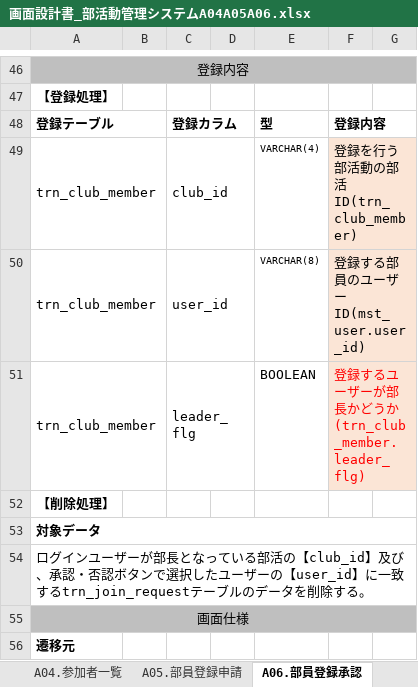
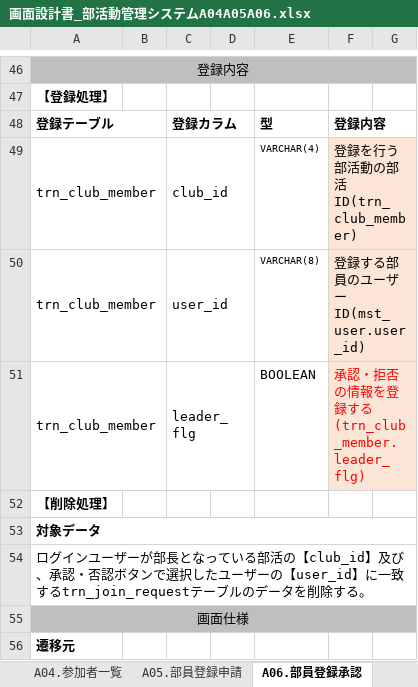
Before and after one commit to r02jk3a24/JC21PS_2019, an Excel workbook: Documents/画面設計書_部活動管理システムA04A05A06.xlsx, sheet A06.部員登録承認, drawn as a sheet; only a part is shown, gaps mark what is left out; values as stored, in another font and other column widths than the file's, no borders; charts and pictures not drawn; the diff names each change by its address in the sheet, - before the commit and + after, or states it on an @@ line.

Commit message:
Revert "Add files via upload"

```diff
--- a/Documents/画面設計書_部活動管理システムA04A05A06.xlsx (sheet A06.部員登録承認)
+++ b/Documents/画面設計書_部活動管理システムA04A05A06.xlsx (sheet A06.部員登録承認)
-F51: 登録するユーザーが部長かどうか(trn_club_member.leader_flg)
+F51: 承認・拒否の情報を登録する(trn_club_member.leader_flg)
```
